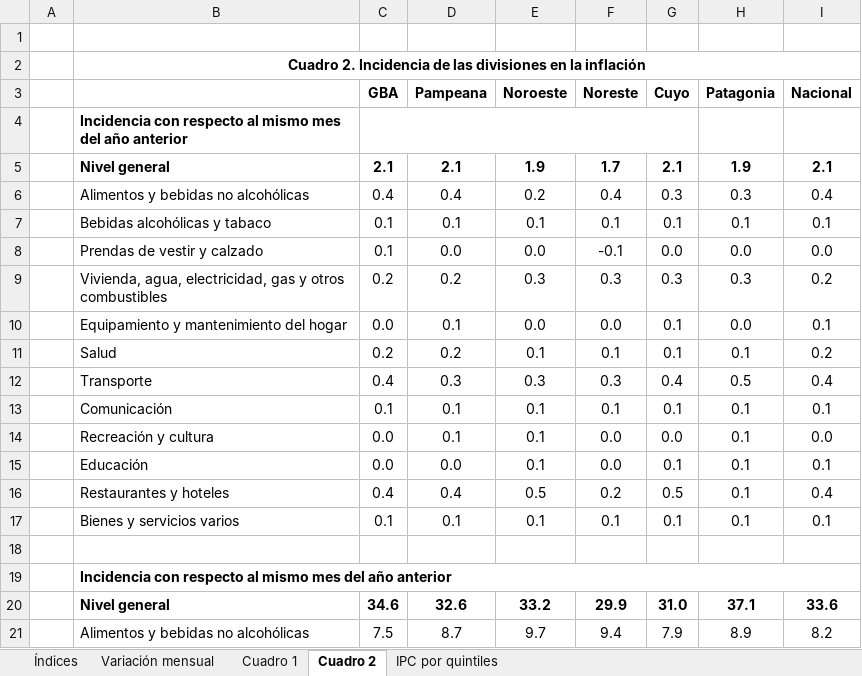
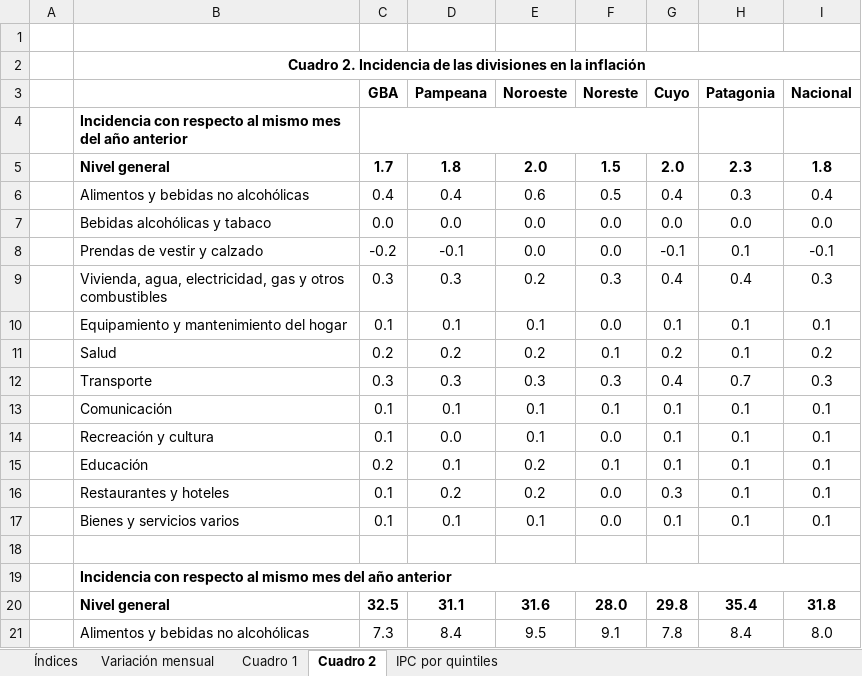
Before and after one commit to mrozada/mrozada.github.io, an Excel workbook: assets/excel/IPCse - Series históricas.xlsx, sheet Cuadro 2, drawn as a sheet; only a part is shown; values as stored, in another font and other column widths than the file's, no borders; removed rows and columns are numbered as before the commit, all else as after; the diff covers the shown part only; the diff names each change by its address in the sheet, - before the commit and + after, or states it on an @@ line.

```diff
--- a/assets/excel/IPCse - Series históricas.xlsx (sheet Cuadro 2)
+++ b/assets/excel/IPCse - Series históricas.xlsx (sheet Cuadro 2)
-row 5:  | Nivel general | 2.1 | 2.1 | 1.9 | 1.7 | 2.1 | 1.9 | 2.1
+row 5:  | Nivel general | 1.7 | 1.8 | 2.0 | 1.5 | 2.0 | 2.3 | 1.8
-E6 (Noroeste): 0.2
+E6 (Noroeste): 0.6
-F6 (Noreste): 0.4
+F6 (Noreste): 0.5
-G6 (Cuyo): 0.3
+G6 (Cuyo): 0.4
-row 7:  | Bebidas alcohólicas y tabaco | 0.1 | 0.1 | 0.1 | 0.1 | 0.1 | 0.1 | 0.1
-B7: Prendas de vestir y calzado
+B7: Bebidas alcohólicas y tabaco
-C7 (GBA): 0.1
+C7 (GBA): 0.0
-F7 (Noreste): -0.1
+F7 (Noreste): 0.0
-row 9:  | Vivienda, agua, electricidad, gas y otros combustibles | 0.2 | 0.2 | 0.3 | 0.3 | 0.3 | 0.3 | 0.2
+row 8:  | Prendas de vestir y calzado | -0.2 | -0.1 | 0.0 | 0.0 | -0.1 | 0.1 | -0.1
+row 9:  | Vivienda, agua, electricidad, gas y otros combustibles | 0.3 | 0.3 | 0.2 | 0.3 | 0.4 | 0.4 | 0.3
-C10 (GBA): 0.0
+C10 (GBA): 0.1
-E10 (Noroeste): 0.0
+E10 (Noroeste): 0.1
-H10 (Patagonia): 0.0
+H10 (Patagonia): 0.1
-E11 (Noroeste): 0.1
+E11 (Noroeste): 0.2
-G11 (Cuyo): 0.1
+G11 (Cuyo): 0.2
-C12 (GBA): 0.4
+C12 (GBA): 0.3
-H12 (Patagonia): 0.5
+H12 (Patagonia): 0.7
-I12 (Nacional): 0.4
+I12 (Nacional): 0.3
-row 14:  | Recreación y cultura | 0.0 | 0.1 | 0.1 | 0.0 | 0.0 | 0.1 | 0.0
-B14: Educación
+B14: Recreación y cultura
-C14 (GBA): 0.0
+C14 (GBA): 0.1
-row 16:  | Restaurantes y hoteles | 0.4 | 0.4 | 0.5 | 0.2 | 0.5 | 0.1 | 0.4
+row 15:  | Educación | 0.2 | 0.1 | 0.2 | 0.1 | 0.1 | 0.1 | 0.1
+row 16:  | Restaurantes y hoteles | 0.1 | 0.2 | 0.2 | 0.0 | 0.3 | 0.1 | 0.1
-F17 (Noreste): 0.1
+F17 (Noreste): 0.0
-row 20:  | Nivel general | 34.6 | 32.6 | 33.2 | 29.9 | 31.0 | 37.1 | 33.6
-row 21:  | Alimentos y bebidas no alcohólicas | 7.5 | 8.7 | 9.7 | 9.4 | 7.9 | 8.9 | 8.2
+row 20:  | Nivel general | 32.5 | 31.1 | 31.6 | 28.0 | 29.8 | 35.4 | 31.8
+row 21:  | Alimentos y bebidas no alcohólicas | 7.3 | 8.4 | 9.5 | 9.1 | 7.8 | 8.4 | 8.0
```
Also changed, not shown: 8 added rows, 8 removed rows and 7 edited cells elsewhere in this sheet, sheet Cuadro 1, sheet Variación mensual, sheet Índices, 3 other files.
